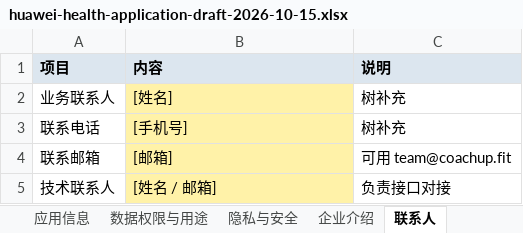
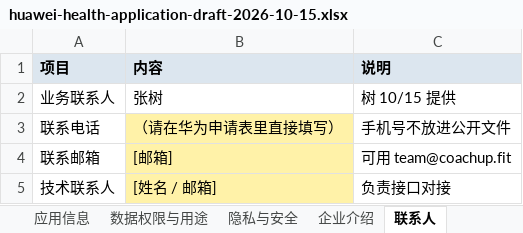
Before and after one commit to GavinNull/coachpan-appstore-screenshots, an Excel workbook: huawei/huawei-health-application-draft-2026-10-15.xlsx, sheet 联系人, drawn as a sheet; values as stored, in another font and other column widths than the file's, no borders; the diff names each change by its address in the sheet, - before the commit and + after, or states it on an @@ line.

```diff
--- a/huawei/huawei-health-application-draft-2026-10-15.xlsx (sheet 联系人)
+++ b/huawei/huawei-health-application-draft-2026-10-15.xlsx (sheet 联系人)
-B2 (内容): [姓名]
+B2 (内容): 张树
-B2 fill: #FFF2A8
+B2 fill: none
-C2 (说明): 树补充
+C2 (说明): 树 10/15 提供
-B3 (内容): [手机号]
+B3 (内容): （请在华为申请表里直接填写）
-C3 (说明): 树补充
+C3 (说明): 手机号不放进公开文件
```
Also changed, not shown: sheet 企业信息, 1 other file.
